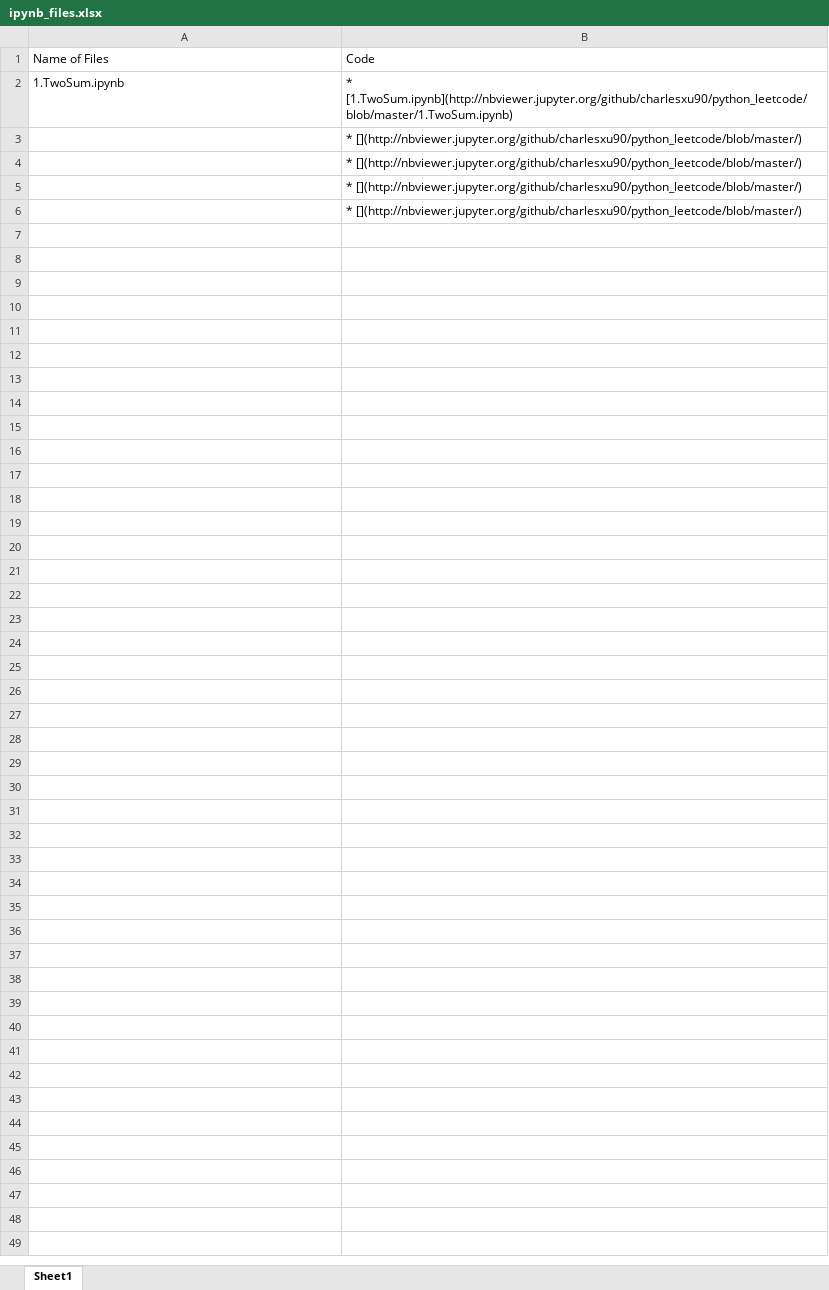
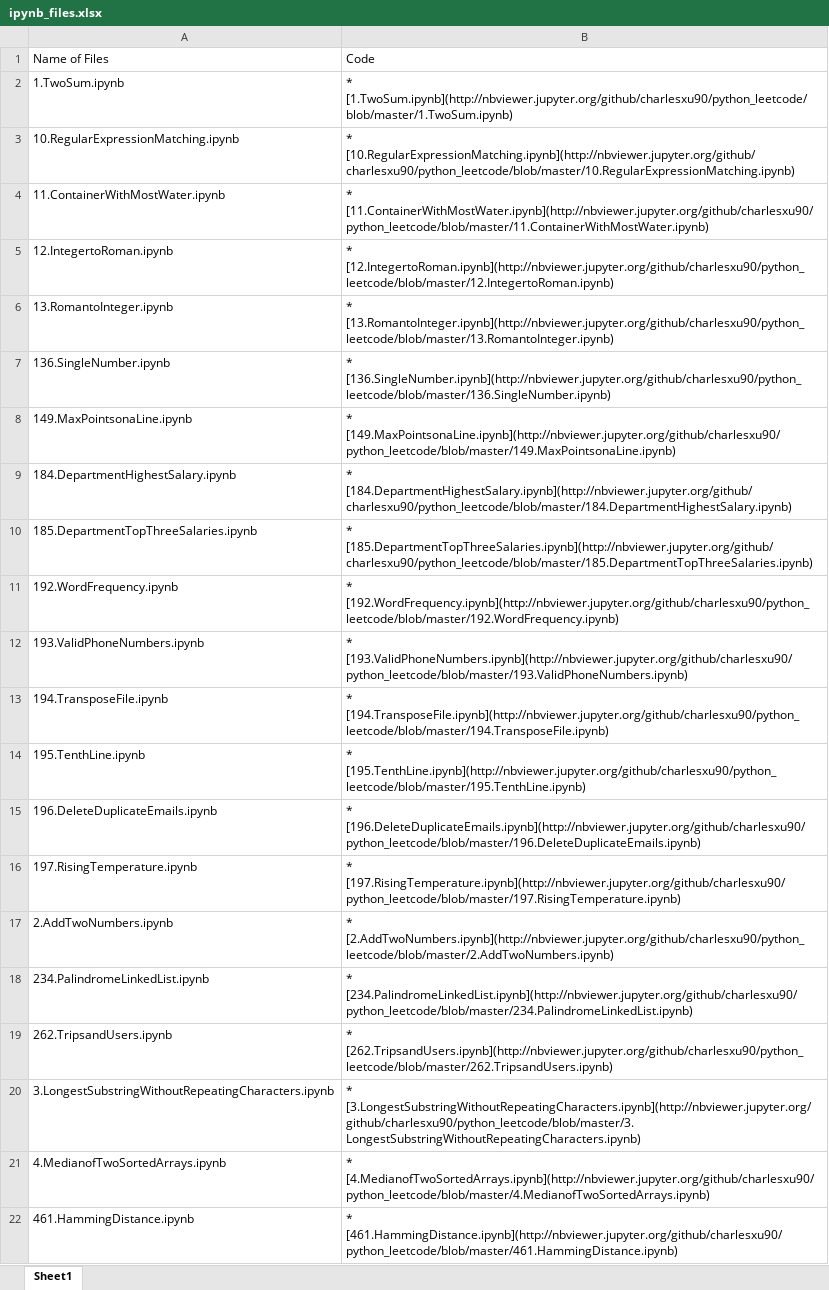
Before and after one commit to charlesxu90/Algorithms, an Excel workbook: ipynb_files.xlsx, sheet Sheet1, drawn as a sheet; only a part is shown; values as stored, in another font and other column widths than the file's, no borders; removed rows and columns are numbered as before the commit, all else as after; the diff covers the shown part only; the diff names each change by its address in the sheet, - before the commit and + after, or states it on an @@ line.

```diff
--- a/ipynb_files.xlsx (sheet Sheet1)
+++ b/ipynb_files.xlsx (sheet Sheet1)
-row 3:  | * [](http://nbviewer.jupyter.org/github/charlesxu90/python_leetcode/blob/master/)
-row 4:  | * [](http://nbviewer.jupyter.org/github/charlesxu90/python_leetcode/blob/master/)
-row 5:  | * [](http://nbviewer.jupyter.org/github/charlesxu90/python_leetcode/blob/master/)
-row 6:  | * [](http://nbviewer.jupyter.org/github/charlesxu90/python_leetcode/blob/master/)
+row 3: 10.RegularExpressionMatching.ipynb | * [10.RegularExpressionMatching.ipynb](http://nbviewer.jupyter.org/github/charlesxu90/python_leetcode/blob/master/10.RegularExpressionMatching.ipynb)
+row 4: 11.ContainerWithMostWater.ipynb | * [11.ContainerWithMostWater.ipynb](http://nbviewer.jupyter.org/github/charlesxu90/python_leetcode/blob/master/11.ContainerWithMostWater.ipynb)
+row 5: 12.IntegertoRoman.ipynb | * [12.IntegertoRoman.ipynb](http://nbviewer.jupyter.org/github/charlesxu90/python_leetcode/blob/master/12.IntegertoRoman.ipynb)
+row 6: 13.RomantoInteger.ipynb | * [13.RomantoInteger.ipynb](http://nbviewer.jupyter.org/github/charlesxu90/python_leetcode/blob/master/13.RomantoInteger.ipynb)
+row 7: 136.SingleNumber.ipynb | * [136.SingleNumber.ipynb](http://nbviewer.jupyter.org/github/charlesxu90/python_leetcode/blob/master/136.SingleNumber.ipynb)
+row 8: 149.MaxPointsonaLine.ipynb | * [149.MaxPointsonaLine.ipynb](http://nbviewer.jupyter.org/github/charlesxu90/python_leetcode/blob/master/149.MaxPointsonaLine.ipynb)
+row 9: 184.DepartmentHighestSalary.ipynb | * [184.DepartmentHighestSalary.ipynb](http://nbviewer.jupyter.org/github/charlesxu90/python_leetcode/blob/master/184.DepartmentHighestSalary.ipynb)
+row 10: 185.DepartmentTopThreeSalaries.ipynb | * [185.DepartmentTopThreeSalaries.ipynb](http://nbviewer.jupyter.org/github/charlesxu90/python_leetcode/blob/master/185.DepartmentTopThreeSalaries.ipynb)
+row 11: 192.WordFrequency.ipynb | * [192.WordFrequency.ipynb](http://nbviewer.jupyter.org/github/charlesxu90/python_leetcode/blob/master/192.WordFrequency.ipynb)
+row 12: 193.ValidPhoneNumbers.ipynb | * [193.ValidPhoneNumbers.ipynb](http://nbviewer.jupyter.org/github/charlesxu90/python_leetcode/blob/master/193.ValidPhoneNumbers.ipynb)
+row 13: 194.TransposeFile.ipynb | * [194.TransposeFile.ipynb](http://nbviewer.jupyter.org/github/charlesxu90/python_leetcode/blob/master/194.TransposeFile.ipynb)
+row 14: 195.TenthLine.ipynb | * [195.TenthLine.ipynb](http://nbviewer.jupyter.org/github/charlesxu90/python_leetcode/blob/master/195.TenthLine.ipynb)
+row 15: 196.DeleteDuplicateEmails.ipynb | * [196.DeleteDuplicateEmails.ipynb](http://nbviewer.jupyter.org/github/charlesxu90/python_leetcode/blob/master/196.DeleteDuplicateEmails.ipynb)
+row 16: 197.RisingTemperature.ipynb | * [197.RisingTemperature.ipynb](http://nbviewer.jupyter.org/github/charlesxu90/python_leetcode/blob/master/197.RisingTemperature.ipynb)
+row 17: 2.AddTwoNumbers.ipynb | * [2.AddTwoNumbers.ipynb](http://nbviewer.jupyter.org/github/charlesxu90/python_leetcode/blob/master/2.AddTwoNumbers.ipynb)
+row 18: 234.PalindromeLinkedList.ipynb | * [234.PalindromeLinkedList.ipynb](http://nbviewer.jupyter.org/github/charlesxu90/python_leetcode/blob/master/234.PalindromeLinkedList.ipynb)
+row 19: 262.TripsandUsers.ipynb | * [262.TripsandUsers.ipynb](http://nbviewer.jupyter.org/github/charlesxu90/python_leetcode/blob/master/262.TripsandUsers.ipynb)
+row 20: 3.LongestSubstringWithoutRepeatingCharacters.ipynb | * [3.LongestSubstringWithoutRepeatingCharacters.ipynb](http://nbviewer.jupyter.org/github/charlesxu90/python_leetcode/blob/master/3.LongestSubstringWithoutRepeatingCharacters.ipynb)
+row 21: 4.MedianofTwoSortedArrays.ipynb | * [4.MedianofTwoSortedArrays.ipynb](http://nbviewer.jupyter.org/github/charlesxu90/python_leetcode/blob/master/4.MedianofTwoSortedArrays.ipynb)
+row 22: 461.HammingDistance.ipynb | * [461.HammingDistance.ipynb](http://nbviewer.jupyter.org/github/charlesxu90/python_leetcode/blob/master/461.HammingDistance.ipynb)
```
Also changed, not shown: 14 added rows elsewhere in this sheet, 2 other files.
